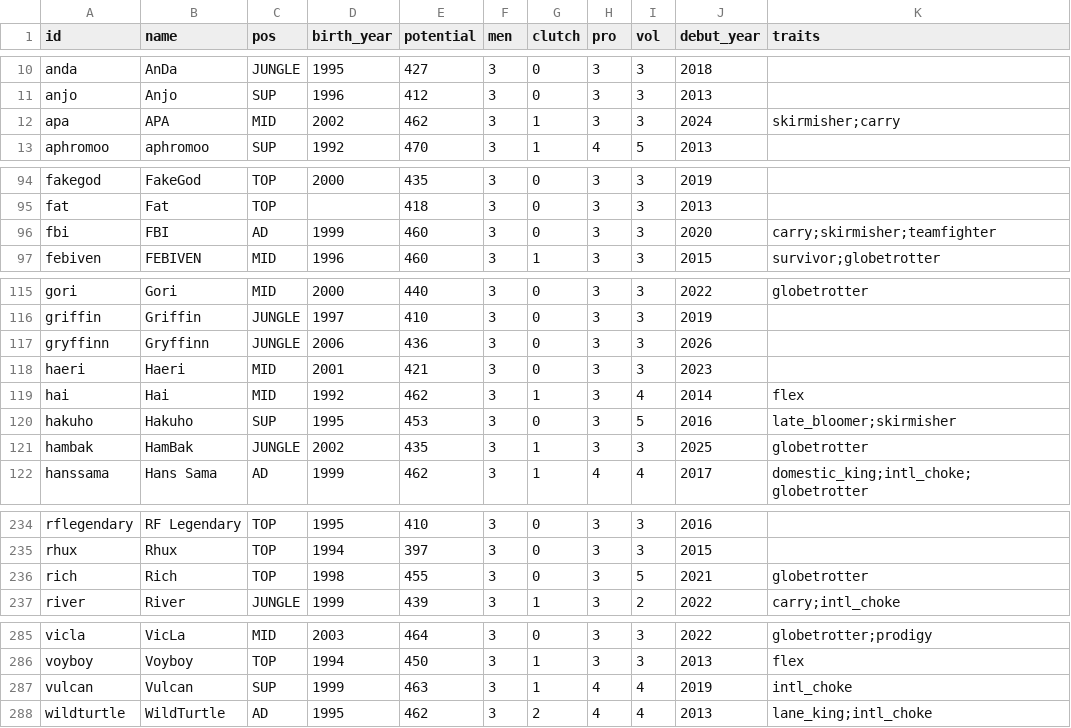
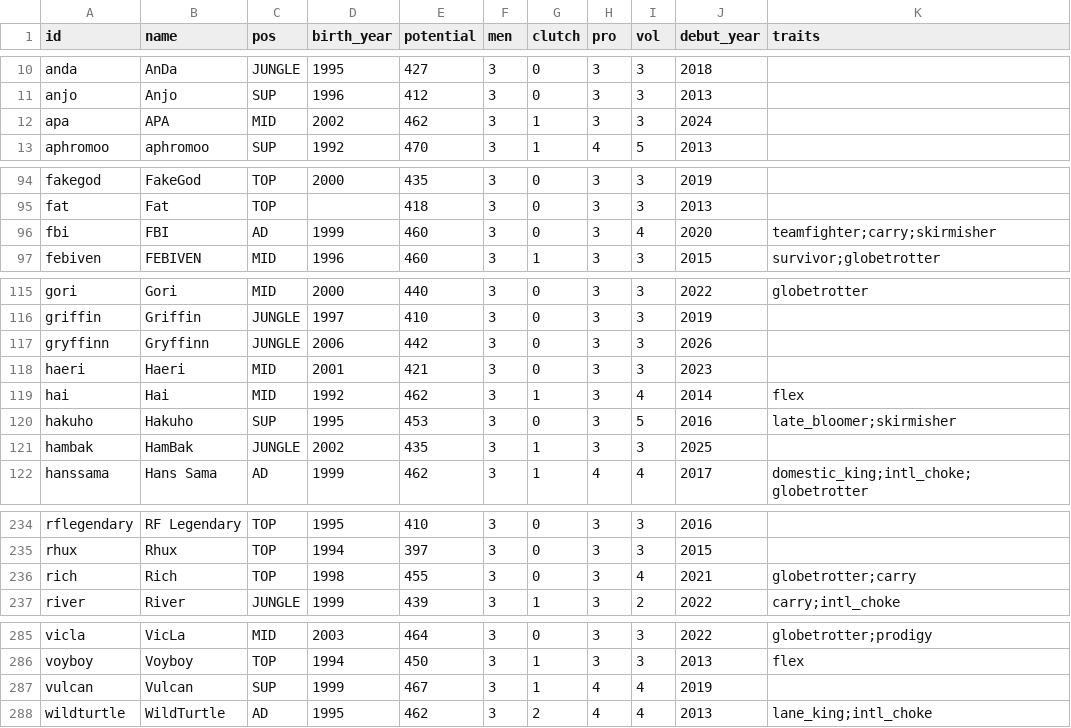
Before and after one commit to jyoon00-cloud/aich, a CSV file: rules/db/potential/LCS.csv, drawn as a sheet; only a part is shown, gaps mark what is left out; the diff covers the shown part only.

```diff
--- a/rules/db/potential/LCS.csv
+++ b/rules/db/potential/LCS.csv
@@ -11,3 +11,3 @@ anda,AnDa,JUNGLE,1995,427,3,0,3,3,2018,
 anjo,Anjo,SUP,1996,412,3,0,3,3,2013,
-apa,APA,MID,2002,462,3,1,3,3,2024,skirmisher;carry
+apa,APA,MID,2002,462,3,1,3,3,2024,
 aphromoo,aphromoo,SUP,1992,470,3,1,4,5,2013,
@@ -95,3 +95,3 @@ fakegod,FakeGod,TOP,2000,435,3,0,3,3,2019,
 fat,Fat,TOP,,418,3,0,3,3,2013,
-fbi,FBI,AD,1999,460,3,0,3,3,2020,carry;skirmisher;teamfighter
+fbi,FBI,AD,1999,460,3,0,3,4,2020,teamfighter;carry;skirmisher
 febiven,FEBIVEN,MID,1996,460,3,1,3,3,2015,survivor;globetrotter
@@ -116,3 +116,3 @@ gori,Gori,MID,2000,440,3,0,3,3,2022,globetrotter
 griffin,Griffin,JUNGLE,1997,410,3,0,3,3,2019,
-gryffinn,Gryffinn,JUNGLE,2006,436,3,0,3,3,2026,
+gryffinn,Gryffinn,JUNGLE,2006,442,3,0,3,3,2026,
 haeri,Haeri,MID,2001,421,3,0,3,3,2023,
@@ -120,3 +120,3 @@ hai,Hai,MID,1992,462,3,1,3,4,2014,flex
 hakuho,Hakuho,SUP,1995,453,3,0,3,5,2016,late_bloomer;skirmisher
-hambak,HamBak,JUNGLE,2002,435,3,1,3,3,2025,globetrotter
+hambak,HamBak,JUNGLE,2002,435,3,1,3,3,2025,
 hanssama,Hans Sama,AD,1999,462,3,1,4,4,2017,domestic_king;intl_choke;globetrotter
@@ -235,3 +235,3 @@ rflegendary,RF Legendary,TOP,1995,410,3,0,3,3,2016,
 rhux,Rhux,TOP,1994,397,3,0,3,3,2015,
-rich,Rich,TOP,1998,455,3,0,3,5,2021,globetrotter
+rich,Rich,TOP,1998,455,3,0,3,4,2021,globetrotter;carry
 river,River,JUNGLE,1999,439,3,1,3,2,2022,carry;intl_choke
@@ -286,3 +286,3 @@ vicla,VicLa,MID,2003,464,3,0,3,3,2022,globetrotter;prodigy
 voyboy,Voyboy,TOP,1994,450,3,1,3,3,2013,flex
-vulcan,Vulcan,SUP,1999,463,3,1,4,4,2019,intl_choke
+vulcan,Vulcan,SUP,1999,467,3,1,4,4,2019,
 wildturtle,WildTurtle,AD,1995,462,3,2,4,4,2013,lane_king;intl_choke
```
Also changed, not shown: 24 edited cells elsewhere in this file, rules/db/2025/LCK.csv, rules/db/2026/LCK.csv, 16 other files.
